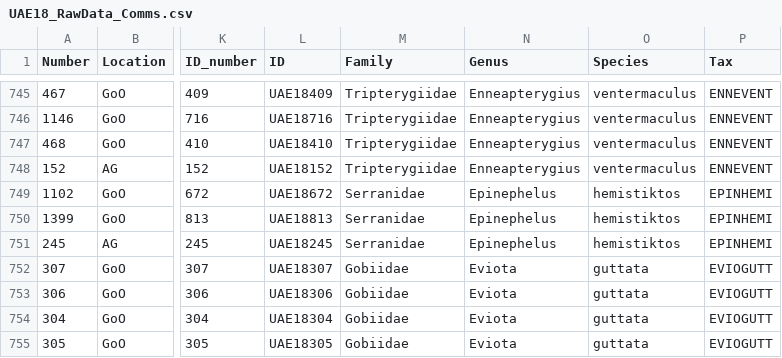
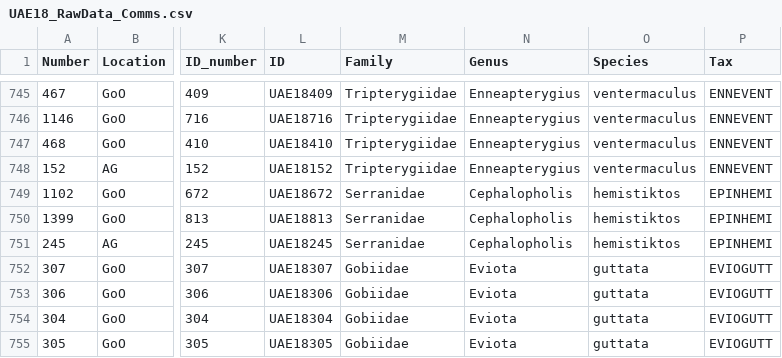
Before and after one commit to simonjbrandl/UAE18-crypto-communities, a CSV file: Data/UAE18_RawData_Comms.csv, drawn as a sheet; only a part is shown, gaps mark what is left out; the diff names each change by its address in the sheet, - before the commit and + after, or states it on an @@ line.

Commit message:
Fixed Cephalopholis hemistiktos

```diff
--- a/Data/UAE18_RawData_Comms.csv
+++ b/Data/UAE18_RawData_Comms.csv
-N749:N751 (Genus): Epinephelus
+N749:N751 (Genus): Cephalopholis
```
Also changed, not shown: 1 other file.
